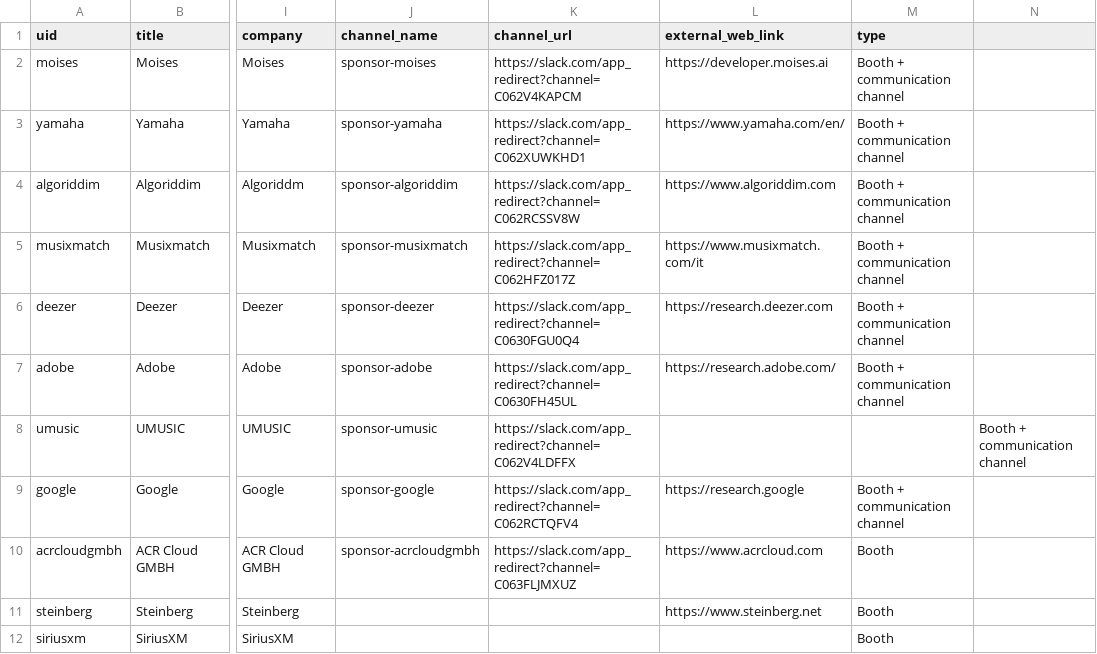
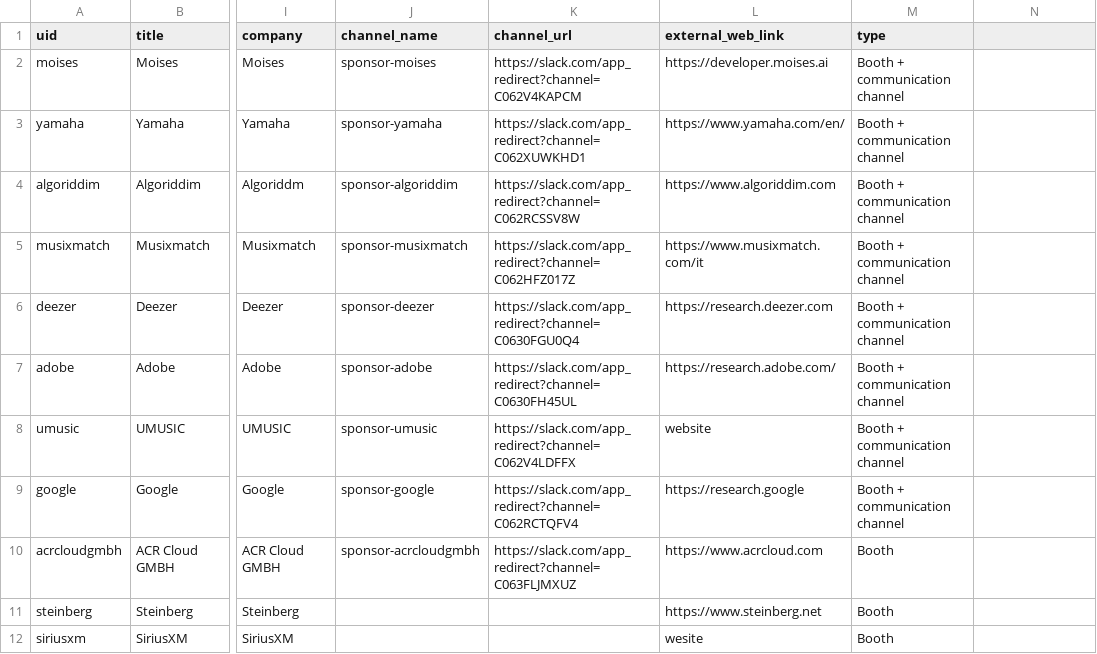
Before and after one commit to ismir2023debug/ismir2023debug.github.io, a CSV file: sitedata/industry.csv, drawn as a sheet; only a part is shown, gaps mark what is left out; the diff names each change by its address in the sheet, - before the commit and + after, or states it on an @@ line.

Commit message:
Small fix to csv

```diff
--- a/sitedata/industry.csv
+++ b/sitedata/industry.csv
-L8 (external_web_link): (empty)
+L8 (external_web_link): website
-M8 (type): (empty)
+M8 (type): Booth + communication channel
-N8: Booth + communication channel
+N8: (empty)
-L12 (external_web_link): (empty)
+L12 (external_web_link): wesite
```
